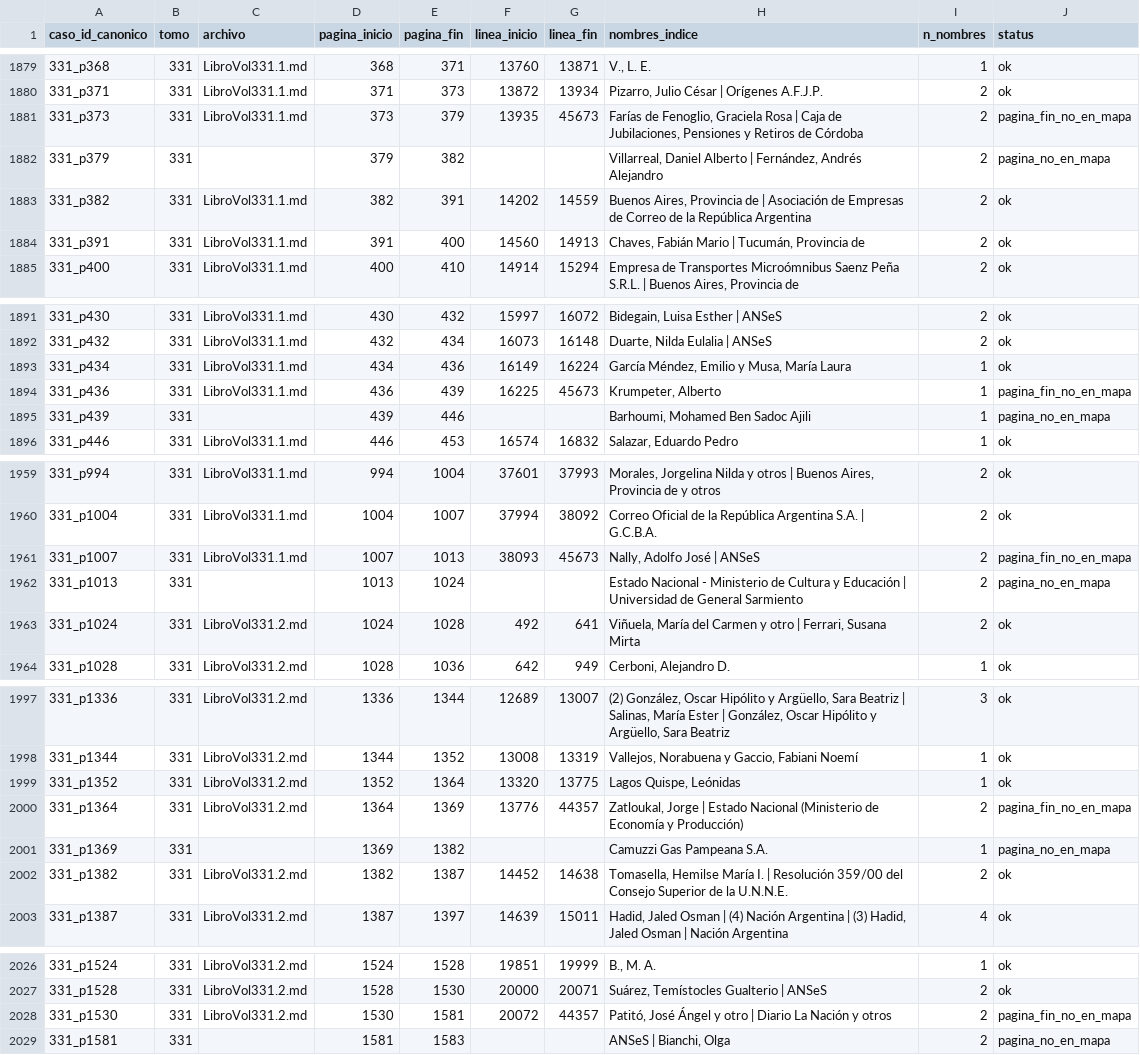
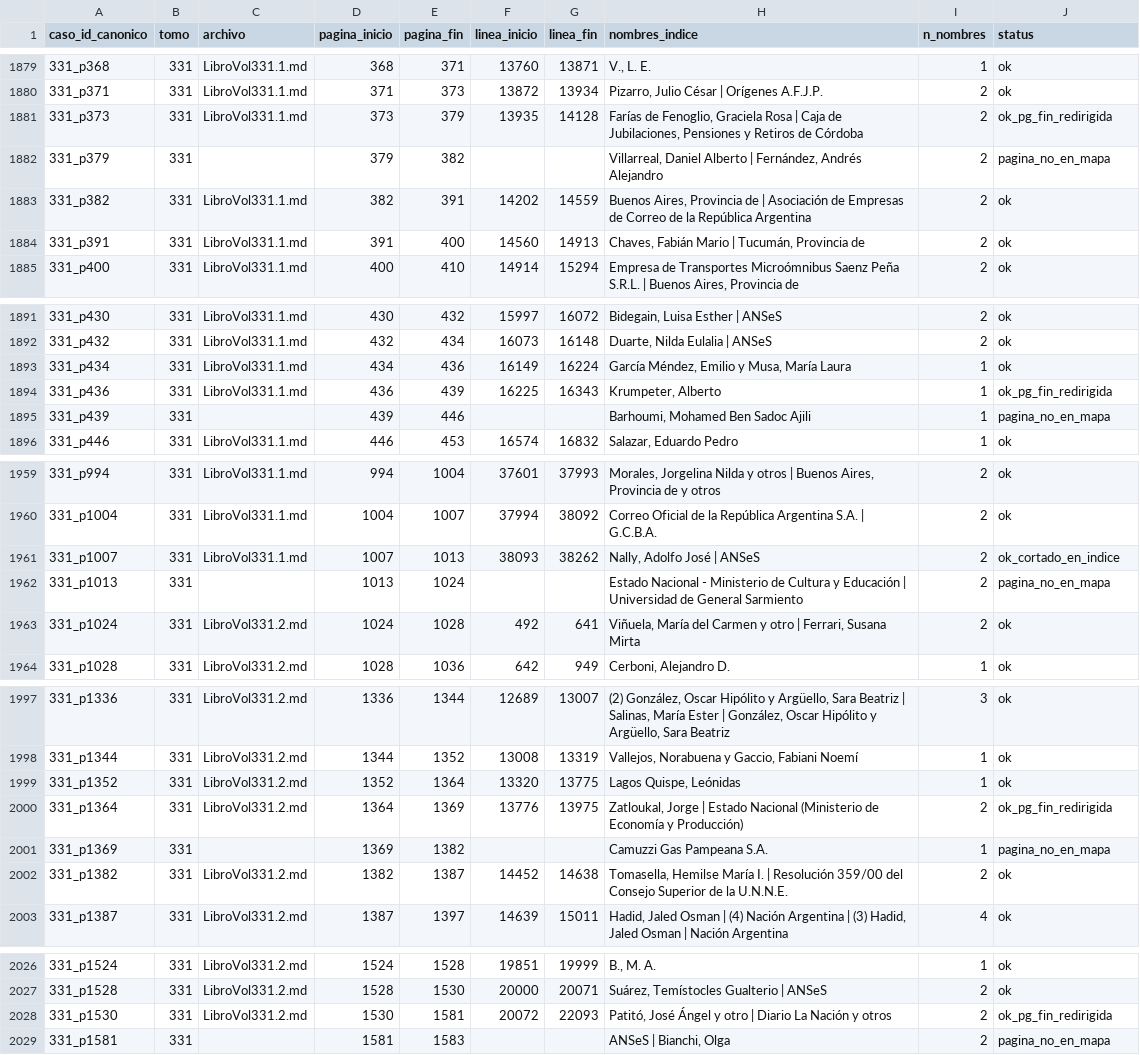
Before and after one commit to guillee1010/corpus-csjn, a CSV file: output/localizacion/fallos_localizados.csv, drawn as a sheet; only a part is shown, gaps mark what is left out; the diff covers the shown part only.

```diff
--- a/output/localizacion/fallos_localizados.csv
+++ b/output/localizacion/fallos_localizados.csv
@@ -1880,3 +1880,3 @@ caso_id_canonico,tomo,archivo,pagina_inicio,pagina_fin,linea_inicio,linea_fin,no
 331_p371,331,LibroVol331.1.md,371,373,13872,13934,"Pizarro, Julio César | Orígenes A.F.J.P.",2,ok
-331_p373,331,LibroVol331.1.md,373,379,13935,45673,"Farías de Fenoglio, Graciela Rosa | Caja de Jubilaciones, Pensiones y Retiros de Córdoba",2,pagina_fin_no_en_mapa
+331_p373,331,LibroVol331.1.md,373,379,13935,14128,"Farías de Fenoglio, Graciela Rosa | Caja de Jubilaciones, Pensiones y Retiros de Córdoba",2,ok_pg_fin_redirigida
 331_p379,331,,379,382,,,"Villarreal, Daniel Alberto | Fernández, Andrés Alejandro",2,pagina_no_en_mapa
@@ -1893,3 +1893,3 @@ caso_id_canonico,tomo,archivo,pagina_inicio,pagina_fin,linea_inicio,linea_fin,no
 331_p434,331,LibroVol331.1.md,434,436,16149,16224,"García Méndez, Emilio y Musa, María Laura",1,ok
-331_p436,331,LibroVol331.1.md,436,439,16225,45673,"Krumpeter, Alberto",1,pagina_fin_no_en_mapa
+331_p436,331,LibroVol331.1.md,436,439,16225,16343,"Krumpeter, Alberto",1,ok_pg_fin_redirigida
 331_p439,331,,439,446,,,"Barhoumi, Mohamed Ben Sadoc Ajili",1,pagina_no_en_mapa
@@ -1960,3 +1960,3 @@ caso_id_canonico,tomo,archivo,pagina_inicio,pagina_fin,linea_inicio,linea_fin,no
 331_p1004,331,LibroVol331.1.md,1004,1007,37994,38092,Correo Oficial de la República Argentina S.A. | G.C.B.A.,2,ok
-331_p1007,331,LibroVol331.1.md,1007,1013,38093,45673,"Nally, Adolfo José | ANSeS",2,pagina_fin_no_en_mapa
+331_p1007,331,LibroVol331.1.md,1007,1013,38093,38262,"Nally, Adolfo José | ANSeS",2,ok_cortado_en_indice
 331_p1013,331,,1013,1024,,,Estado Nacional - Ministerio de Cultura y Educación | Universidad de General Sarmiento,2,pagina_no_en_mapa
@@ -1999,3 +1999,3 @@ caso_id_canonico,tomo,archivo,pagina_inicio,pagina_fin,linea_inicio,linea_fin,no
 331_p1352,331,LibroVol331.2.md,1352,1364,13320,13775,"Lagos Quispe, Leónidas",1,ok
-331_p1364,331,LibroVol331.2.md,1364,1369,13776,44357,"Zatloukal, Jorge | Estado Nacional (Ministerio de Economía y Producción)",2,pagina_fin_no_en_mapa
+331_p1364,331,LibroVol331.2.md,1364,1369,13776,13975,"Zatloukal, Jorge | Estado Nacional (Ministerio de Economía y Producción)",2,ok_pg_fin_redirigida
 331_p1369,331,,1369,1382,,,Camuzzi Gas Pampeana S.A.,1,pagina_no_en_mapa
@@ -2027,3 +2027,3 @@ caso_id_canonico,tomo,archivo,pagina_inicio,pagina_fin,linea_inicio,linea_fin,no
 331_p1528,331,LibroVol331.2.md,1528,1530,20000,20071,"Suárez, Temístocles Gualterio | ANSeS",2,ok
-331_p1530,331,LibroVol331.2.md,1530,1581,20072,44357,"Patitó, José Ángel y otro | Diario La Nación y otros",2,pagina_fin_no_en_mapa
+331_p1530,331,LibroVol331.2.md,1530,1581,20072,22093,"Patitó, José Ángel y otro | Diario La Nación y otros",2,ok_pg_fin_redirigida
 331_p1581,331,,1581,1583,,,"ANSeS | Bianchi, Olga",2,pagina_no_en_mapa
```
Also changed, not shown: 68 edited cells elsewhere in this file, output/localizacion/fallos_localizados_huerfanos.csv, output/localizacion/fallos_localizados_resumen.csv, 5 other files.
